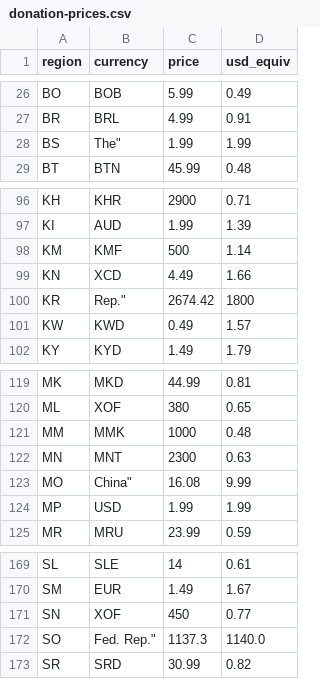
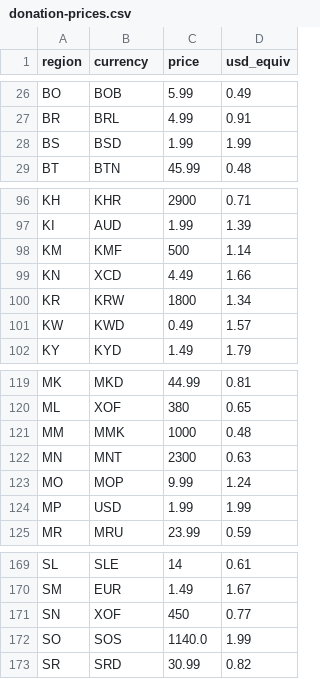
Before and after one commit to geisonmcd/phone-reminder, a CSV file: play-store/donation-prices.csv, drawn as a sheet; only a part is shown, gaps mark what is left out; the diff covers the shown part only.

```diff
--- a/play-store/donation-prices.csv
+++ b/play-store/donation-prices.csv
@@ -27,3 +27,3 @@ BO,BOB,5.99,0.49
 BR,BRL,4.99,0.91
-BS," The""",1.99,1.99
+BS,BSD,1.99,1.99
 BT,BTN,45.99,0.48
@@ -99,3 +99,3 @@ KM,KMF,500,1.14
 KN,XCD,4.49,1.66
-KR," Rep.""",2674.42,1800
+KR,KRW,1800,1.34
 KW,KWD,0.49,1.57
@@ -122,3 +122,3 @@ MM,MMK,1000,0.48
 MN,MNT,2300,0.63
-MO," China""",16.08,9.99
+MO,MOP,9.99,1.24
 MP,USD,1.99,1.99
@@ -171,3 +171,3 @@ SM,EUR,1.49,1.67
 SN,XOF,450,0.77
-SO," Fed. Rep.""",1137.3,1140.0
+SO,SOS,1140.0,1.99
 SR,SRD,30.99,0.82
```
Also changed, not shown: 18 edited cells elsewhere in this file.
